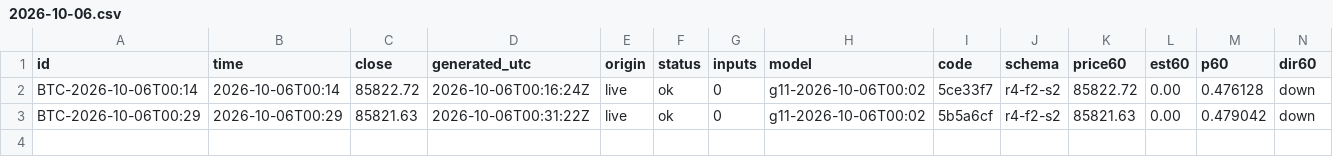
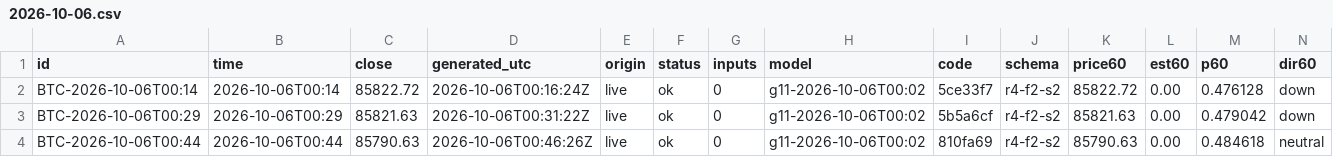
Before and after one commit to omidabduli/bitcoin-self-improving-prediction, a CSV file: data/predictions/2026-10-06.csv, drawn as a sheet; only a part is shown; rows hold the shown columns only; the diff names each change by its address in the sheet, - before the commit and + after, or states it on an @@ line.

```diff
--- a/data/predictions/2026-10-06.csv
+++ b/data/predictions/2026-10-06.csv
+row 4: BTC-2026-10-06T00:44 | 2026-10-06T00:44 | 85790.63 | 2026-10-06T00:46:26Z | live | ok | 0 | g11-2026-10-06T00:02 | 810fa69 | r4-f2-s2 | 85790.63 | 0.00 | 0.484618 | neutral
```
Also changed, not shown: 3 other files.
